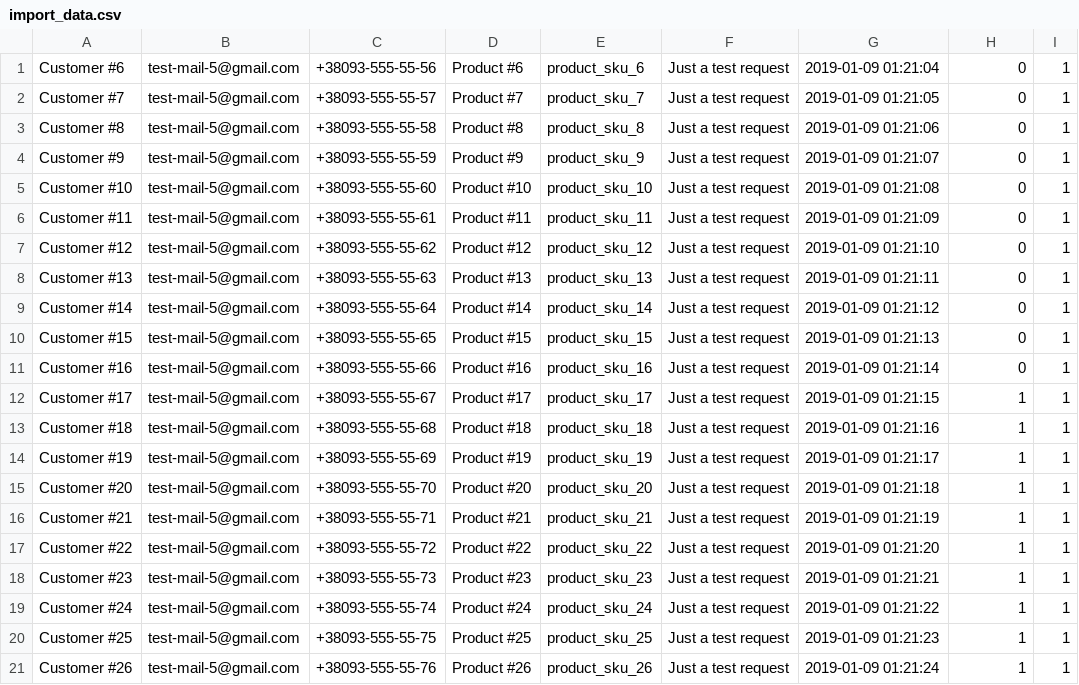
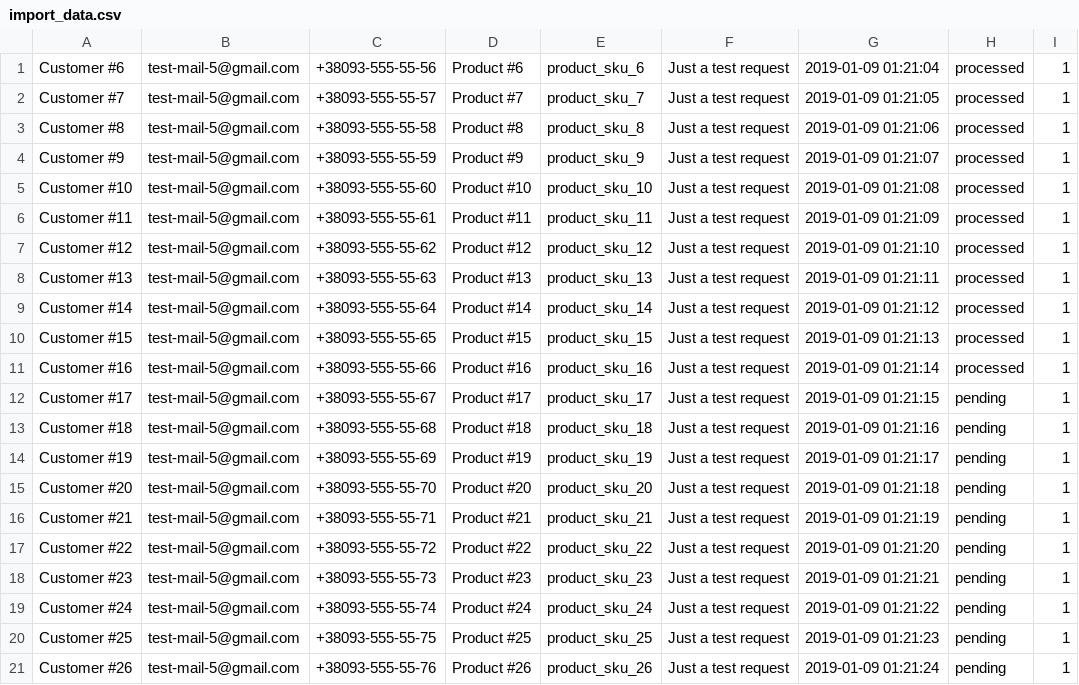
Before and after one commit to Dramorian/magento2.loc, a CSV file: app/code/Alex/RequestSample/src/import_data.csv, drawn as a sheet.

```diff
--- a/app/code/Alex/RequestSample/src/import_data.csv
+++ b/app/code/Alex/RequestSample/src/import_data.csv
@@ -1,21 +1,21 @@
-Customer #6,test-mail-5@gmail.com,+38093-555-55-56,Product #6,product_sku_6,Just a test request,2019-01-09 01:21:04,0,1
-Customer #7,test-mail-5@gmail.com,+38093-555-55-57,Product #7,product_sku_7,Just a test request,2019-01-09 01:21:05,0,1
-Customer #8,test-mail-5@gmail.com,+38093-555-55-58,Product #8,product_sku_8,Just a test request,2019-01-09 01:21:06,0,1
-Customer #9,test-mail-5@gmail.com,+38093-555-55-59,Product #9,product_sku_9,Just a test request,2019-01-09 01:21:07,0,1
-Customer #10,test-mail-5@gmail.com,+38093-555-55-60,Product #10,product_sku_10,Just a test request,2019-01-09 01:21:08,0,1
-Customer #11,test-mail-5@gmail.com,+38093-555-55-61,Product #11,product_sku_11,Just a test request,2019-01-09 01:21:09,0,1
-Customer #12,test-mail-5@gmail.com,+38093-555-55-62,Product #12,product_sku_12,Just a test request,2019-01-09 01:21:10,0,1
-Customer #13,test-mail-5@gmail.com,+38093-555-55-63,Product #13,product_sku_13,Just a test request,2019-01-09 01:21:11,0,1
-Customer #14,test-mail-5@gmail.com,+38093-555-55-64,Product #14,product_sku_14,Just a test request,2019-01-09 01:21:12,0,1
-Customer #15,test-mail-5@gmail.com,+38093-555-55-65,Product #15,product_sku_15,Just a test request,2019-01-09 01:21:13,0,1
-Customer #16,test-mail-5@gmail.com,+38093-555-55-66,Product #16,product_sku_16,Just a test request,2019-01-09 01:21:14,0,1
-Customer #17,test-mail-5@gmail.com,+38093-555-55-67,Product #17,product_sku_17,Just a test request,2019-01-09 01:21:15,1,1
-Customer #18,test-mail-5@gmail.com,+38093-555-55-68,Product #18,product_sku_18,Just a test request,2019-01-09 01:21:16,1,1
-Customer #19,test-mail-5@gmail.com,+38093-555-55-69,Product #19,product_sku_19,Just a test request,2019-01-09 01:21:17,1,1
-Customer #20,test-mail-5@gmail.com,+38093-555-55-70,Product #20,product_sku_20,Just a test request,2019-01-09 01:21:18,1,1
-Customer #21,test-mail-5@gmail.com,+38093-555-55-71,Product #21,product_sku_21,Just a test request,2019-01-09 01:21:19,1,1
-Customer #22,test-mail-5@gmail.com,+38093-555-55-72,Product #22,product_sku_22,Just a test request,2019-01-09 01:21:20,1,1
-Customer #23,test-mail-5@gmail.com,+38093-555-55-73,Product #23,product_sku_23,Just a test request,2019-01-09 01:21:21,1,1
-Customer #24,test-mail-5@gmail.com,+38093-555-55-74,Product #24,product_sku_24,Just a test request,2019-01-09 01:21:22,1,1
-Customer #25,test-mail-5@gmail.com,+38093-555-55-75,Product #25,product_sku_25,Just a test request,2019-01-09 01:21:23,1,1
-Customer #26,test-mail-5@gmail.com,+38093-555-55-76,Product #26,product_sku_26,Just a test request,2019-01-09 01:21:24,1,1
+Customer #6,test-mail-5@gmail.com,+38093-555-55-56,Product #6,product_sku_6,Just a test request,2019-01-09 01:21:04,processed,1
+Customer #7,test-mail-5@gmail.com,+38093-555-55-57,Product #7,product_sku_7,Just a test request,2019-01-09 01:21:05,processed,1
+Customer #8,test-mail-5@gmail.com,+38093-555-55-58,Product #8,product_sku_8,Just a test request,2019-01-09 01:21:06,processed,1
+Customer #9,test-mail-5@gmail.com,+38093-555-55-59,Product #9,product_sku_9,Just a test request,2019-01-09 01:21:07,processed,1
+Customer #10,test-mail-5@gmail.com,+38093-555-55-60,Product #10,product_sku_10,Just a test request,2019-01-09 01:21:08,processed,1
+Customer #11,test-mail-5@gmail.com,+38093-555-55-61,Product #11,product_sku_11,Just a test request,2019-01-09 01:21:09,processed,1
+Customer #12,test-mail-5@gmail.com,+38093-555-55-62,Product #12,product_sku_12,Just a test request,2019-01-09 01:21:10,processed,1
+Customer #13,test-mail-5@gmail.com,+38093-555-55-63,Product #13,product_sku_13,Just a test request,2019-01-09 01:21:11,processed,1
+Customer #14,test-mail-5@gmail.com,+38093-555-55-64,Product #14,product_sku_14,Just a test request,2019-01-09 01:21:12,processed,1
+Customer #15,test-mail-5@gmail.com,+38093-555-55-65,Product #15,product_sku_15,Just a test request,2019-01-09 01:21:13,processed,1
+Customer #16,test-mail-5@gmail.com,+38093-555-55-66,Product #16,product_sku_16,Just a test request,2019-01-09 01:21:14,processed,1
+Customer #17,test-mail-5@gmail.com,+38093-555-55-67,Product #17,product_sku_17,Just a test request,2019-01-09 01:21:15,pending,1
+Customer #18,test-mail-5@gmail.com,+38093-555-55-68,Product #18,product_sku_18,Just a test request,2019-01-09 01:21:16,pending,1
+Customer #19,test-mail-5@gmail.com,+38093-555-55-69,Product #19,product_sku_19,Just a test request,2019-01-09 01:21:17,pending,1
+Customer #20,test-mail-5@gmail.com,+38093-555-55-70,Product #20,product_sku_20,Just a test request,2019-01-09 01:21:18,pending,1
+Customer #21,test-mail-5@gmail.com,+38093-555-55-71,Product #21,product_sku_21,Just a test request,2019-01-09 01:21:19,pending,1
+Customer #22,test-mail-5@gmail.com,+38093-555-55-72,Product #22,product_sku_22,Just a test request,2019-01-09 01:21:20,pending,1
+Customer #23,test-mail-5@gmail.com,+38093-555-55-73,Product #23,product_sku_23,Just a test request,2019-01-09 01:21:21,pending,1
+Customer #24,test-mail-5@gmail.com,+38093-555-55-74,Product #24,product_sku_24,Just a test request,2019-01-09 01:21:22,pending,1
+Customer #25,test-mail-5@gmail.com,+38093-555-55-75,Product #25,product_sku_25,Just a test request,2019-01-09 01:21:23,pending,1
+Customer #26,test-mail-5@gmail.com,+38093-555-55-76,Product #26,product_sku_26,Just a test request,2019-01-09 01:21:24,pending,1
```
Also changed, not shown: 2 other files.
